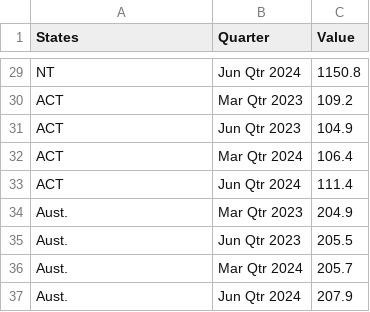
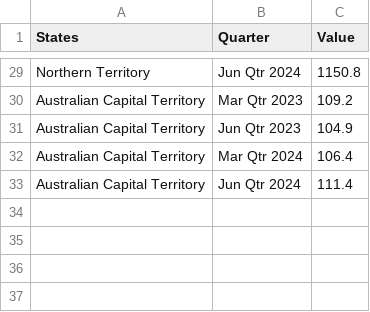
Before and after one commit to elii0017/FIT3179, a CSV file: Average daily imprisonment rate.csv, drawn as a sheet; only a part is shown, gaps mark what is left out; the diff covers the shown part only; the diff names each change by its address in the sheet, - before the commit and + after, or states it on an @@ line.

```diff
--- a/Average daily imprisonment rate.csv
+++ b/Average daily imprisonment rate.csv
-A29 (States): NT
+A29 (States): Northern Territory
-A30:A33 (States): ACT
+A30:A33 (States): Australian Capital Territory
-row 34: Aust. | Mar Qtr 2023 | 204.9
-row 35: Aust. | Jun Qtr 2023 | 205.5
-row 36: Aust. | Mar Qtr 2024 | 205.7
-row 37: Aust. | Jun Qtr 2024 | 207.9
```
Also changed, not shown: 27 edited cells elsewhere in this file.
